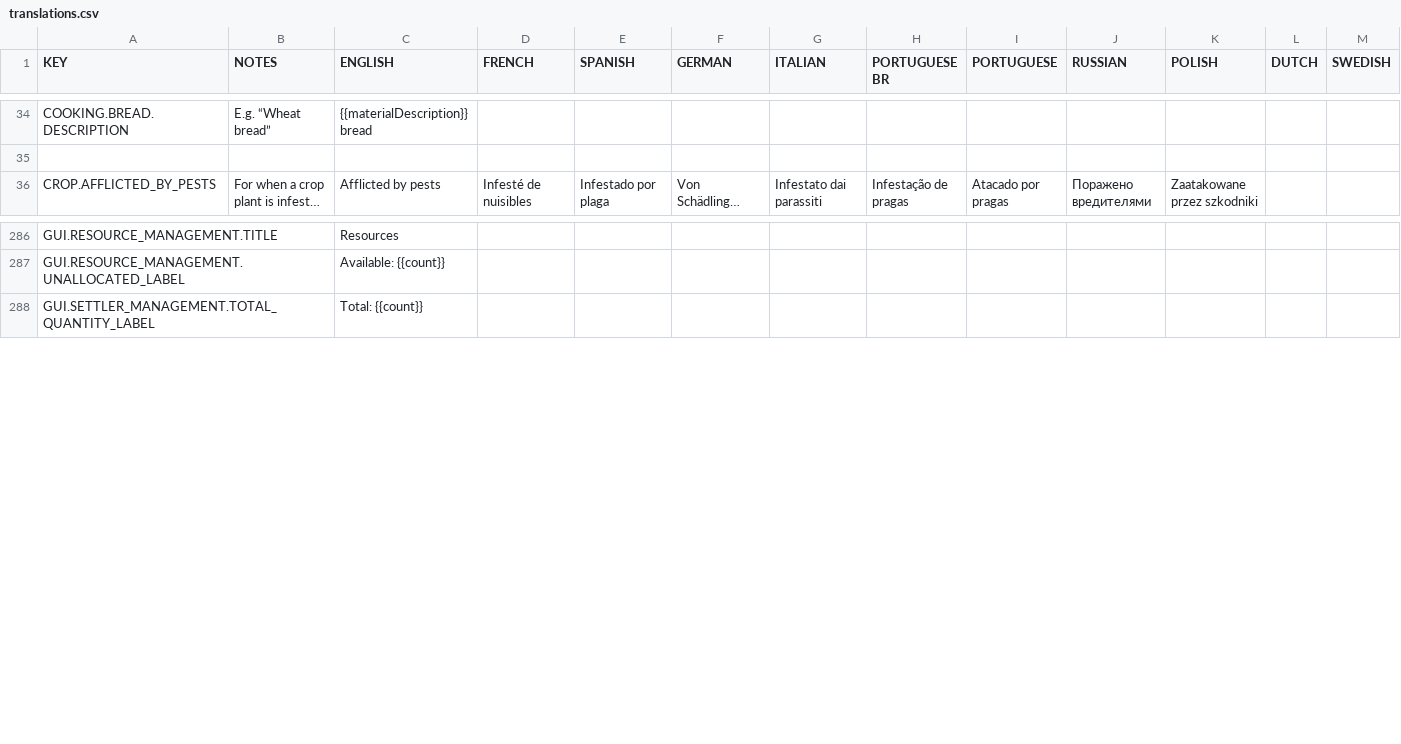
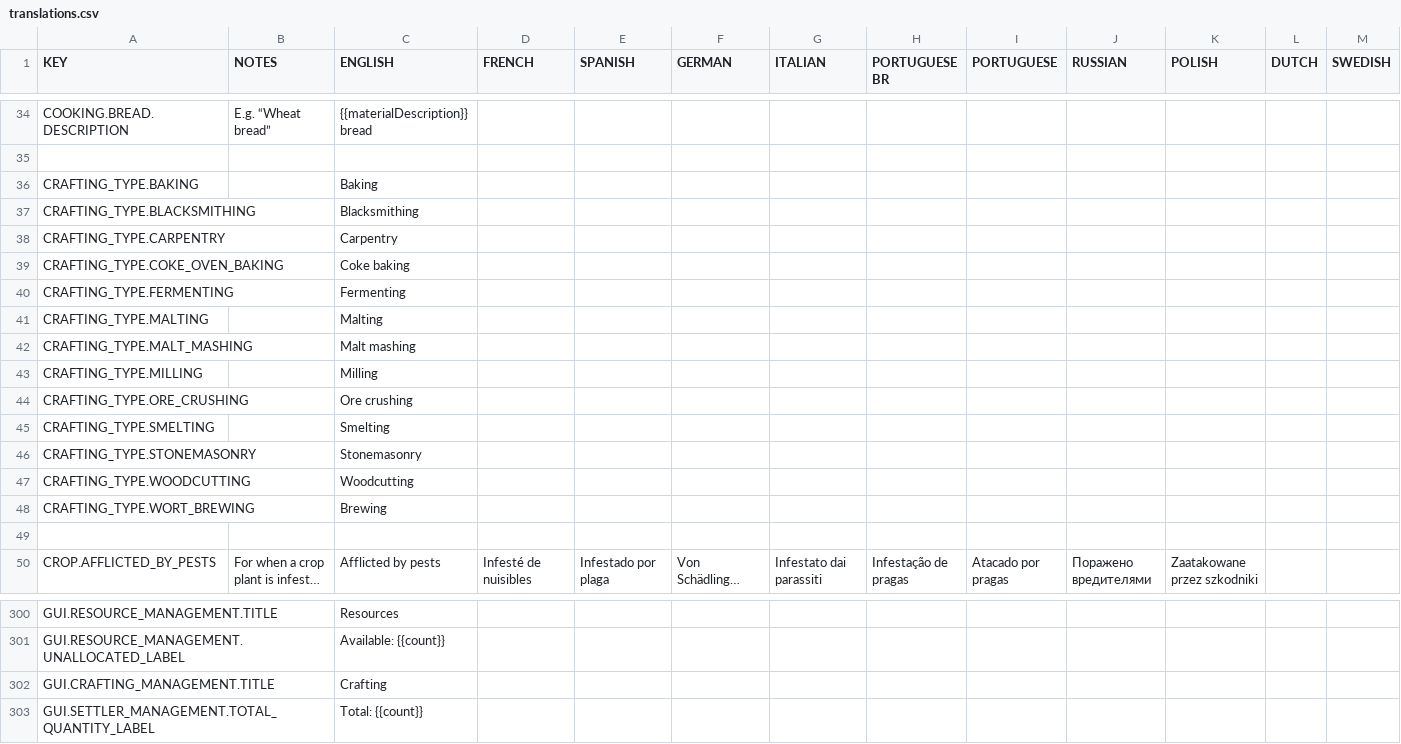
Before and after one commit to rossturner/king-under-the-mountain, a CSV file: core/mods/base/translations/translations.csv, drawn as a sheet; only a part is shown, gaps mark what is left out; long unchanged cells end in …; rows hold the shown columns only; the diff names each change by its address in the sheet, - before the commit and + after, or states it on an @@ line.

```diff
--- a/core/mods/base/translations/translations.csv
+++ b/core/mods/base/translations/translations.csv
+row 36: CRAFTING_TYPE.BAKING |  | Baking
+row 37: CRAFTING_TYPE.BLACKSMITHING |  | Blacksmithing
+row 38: CRAFTING_TYPE.CARPENTRY |  | Carpentry
+row 39: CRAFTING_TYPE.COKE_OVEN_BAKING |  | Coke baking
+row 40: CRAFTING_TYPE.FERMENTING |  | Fermenting
+row 41: CRAFTING_TYPE.MALTING |  | Malting
+row 42: CRAFTING_TYPE.MALT_MASHING |  | Malt mashing
+row 43: CRAFTING_TYPE.MILLING |  | Milling
+row 44: CRAFTING_TYPE.ORE_CRUSHING |  | Ore crushing
+row 45: CRAFTING_TYPE.SMELTING |  | Smelting
+row 46: CRAFTING_TYPE.STONEMASONRY |  | Stonemasonry
+row 47: CRAFTING_TYPE.WOODCUTTING |  | Woodcutting
+row 48: CRAFTING_TYPE.WORT_BREWING |  | Brewing
+row 49: (empty)
+row 302: GUI.CRAFTING_MANAGEMENT.TITLE |  | Crafting
```
Also changed, not shown: core/assets/translations/collated.csv, 7 other files.
